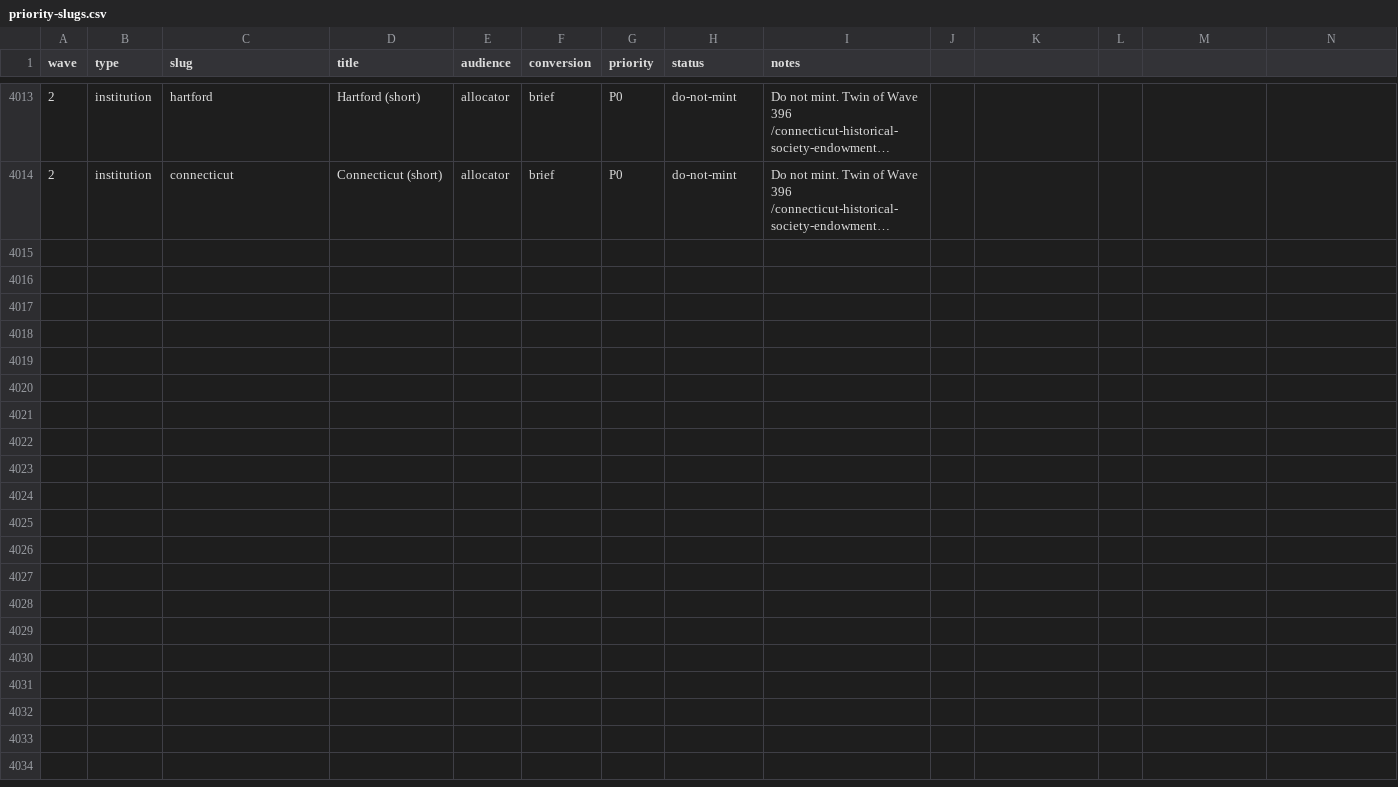
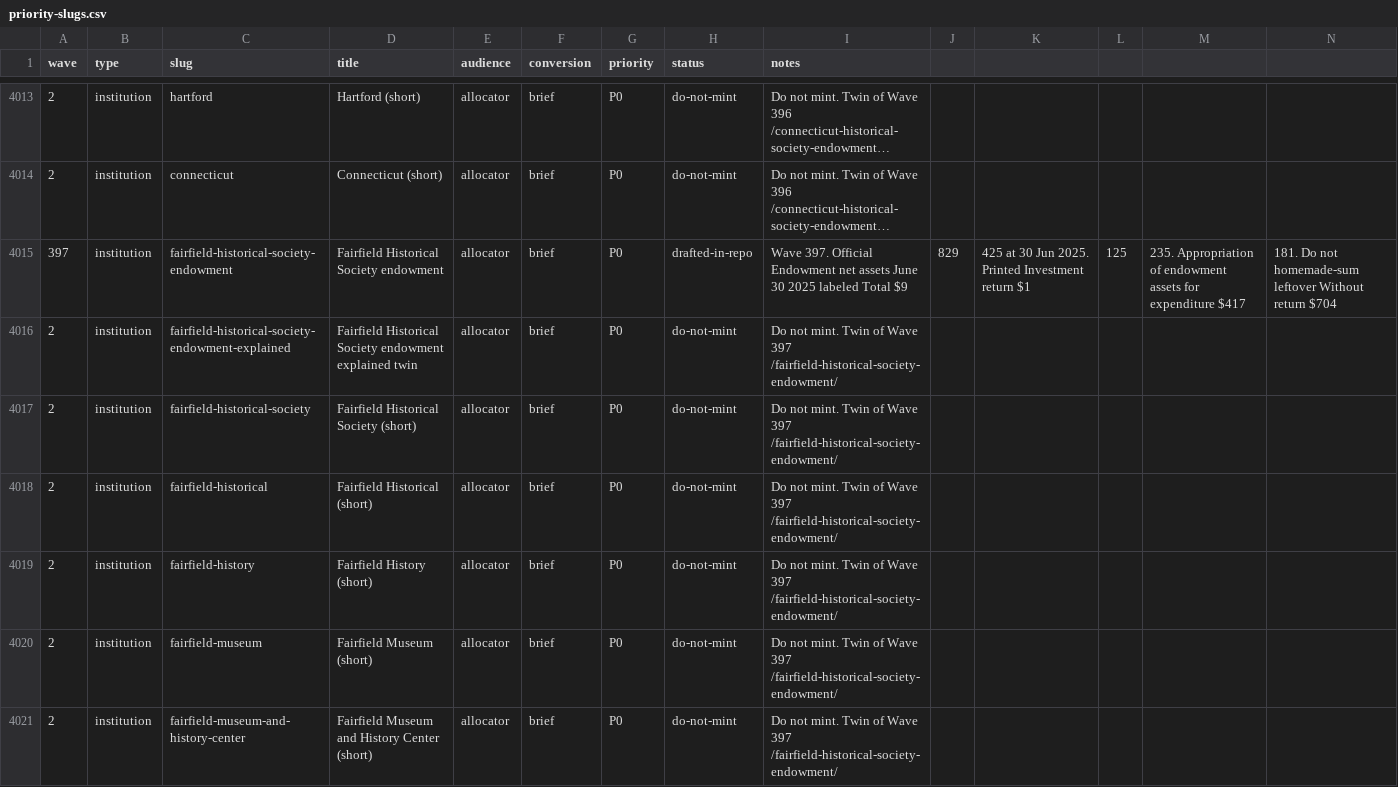
Before and after one commit to timcanada/uao-insurance-gate, a CSV file: seo-aeo/inventory/priority-slugs.csv, drawn as a sheet; only a part is shown, gaps mark what is left out; long unchanged cells end in …; rows hold the shown columns only; the diff covers the shown part only; the diff names each change by its address in the sheet, - before the commit and + after, or states it on an @@ line.

```diff
--- a/seo-aeo/inventory/priority-slugs.csv
+++ b/seo-aeo/inventory/priority-slugs.csv
+row 4015: 397 | institution | fairfield-historical-society-endowment | Fairfield Historical Society endowment | allocator | brief | P0 | drafted-in-repo | Wave 397. Official Endowment net assets June 30 2025 labeled Total $9 | 829 | 425 at 30 Jun 2025. Printed Investment return $1 | 125 | 235. Appropriation of endowment assets for expenditure $417 | 181. Do not homemade-sum leftover Without return $704
+row 4016: 2 | institution | fairfield-historical-society-endowment-explained | Fairfield Historical Society endowment explained twin | allocator | brief | P0 | do-not-mint | Do not mint. Twin of Wave 397 /fairfield-historical-society-endowment/
+row 4017: 2 | institution | fairfield-historical-society | Fairfield Historical Society (short) | allocator | brief | P0 | do-not-mint | Do not mint. Twin of Wave 397 /fairfield-historical-society-endowment/
+row 4018: 2 | institution | fairfield-historical | Fairfield Historical (short) | allocator | brief | P0 | do-not-mint | Do not mint. Twin of Wave 397 /fairfield-historical-society-endowment/
+row 4019: 2 | institution | fairfield-history | Fairfield History (short) | allocator | brief | P0 | do-not-mint | Do not mint. Twin of Wave 397 /fairfield-historical-society-endowment/
+row 4020: 2 | institution | fairfield-museum | Fairfield Museum (short) | allocator | brief | P0 | do-not-mint | Do not mint. Twin of Wave 397 /fairfield-historical-society-endowment/
+row 4021: 2 | institution | fairfield-museum-and-history-center | Fairfield Museum and History Center (short) | allocator | brief | P0 | do-not-mint | Do not mint. Twin of Wave 397 /fairfield-historical-society-endowment/
```
Also changed, not shown: 6 added rows elsewhere in this file, seo-aeo/inventory/keyword-board.csv, 14 other files.
